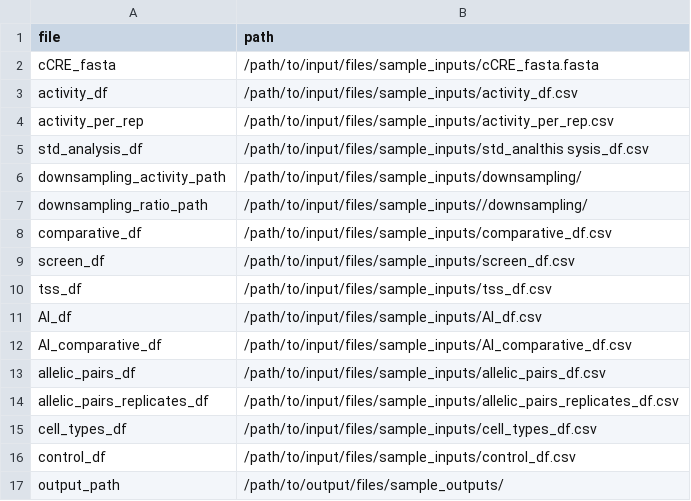
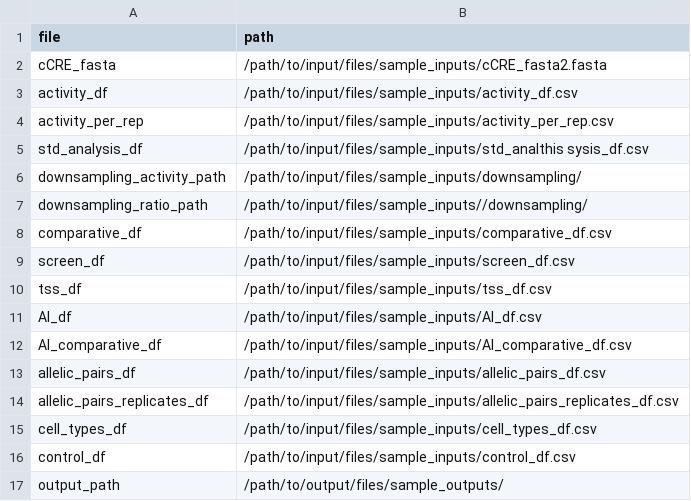
Before and after one commit to visze/MPRA_QC_analysis, a TSV file: input/example_activity.tsv, drawn as a sheet.

Commit message:
style: fasta file name change

```diff
--- a/input/example_activity.tsv
+++ b/input/example_activity.tsv
@@ -1,3 +1,3 @@
 file	path
-cCRE_fasta	/path/to/input/files/sample_inputs/cCRE_fasta.fasta
+cCRE_fasta	/path/to/input/files/sample_inputs/cCRE_fasta2.fasta
 activity_df	/path/to/input/files/sample_inputs/activity_df.csv
```
